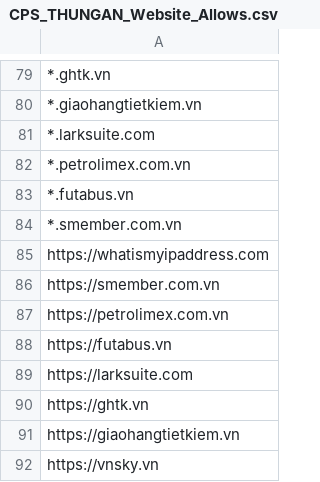
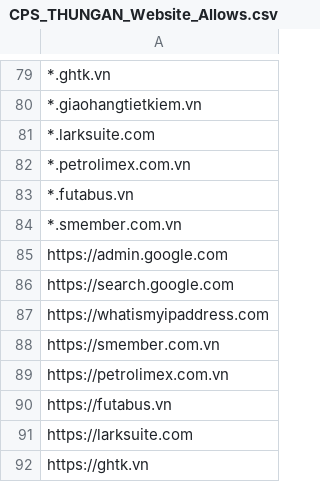
Before and after one commit to MinhThien11/ME-Website-Security, a CSV file: CPS_THUNGAN_Website_Allows.csv, drawn as a sheet; only a part is shown, gaps mark what is left out; the shorter side is filled out with more unchanged rows; the diff names each change by its address in the sheet, - before the commit and + after, or states it on an @@ line.

Commit message:
update google

```diff
--- a/CPS_THUNGAN_Website_Allows.csv
+++ b/CPS_THUNGAN_Website_Allows.csv
+row 85: https://admin.google.com
+row 86: https://search.google.com
```
